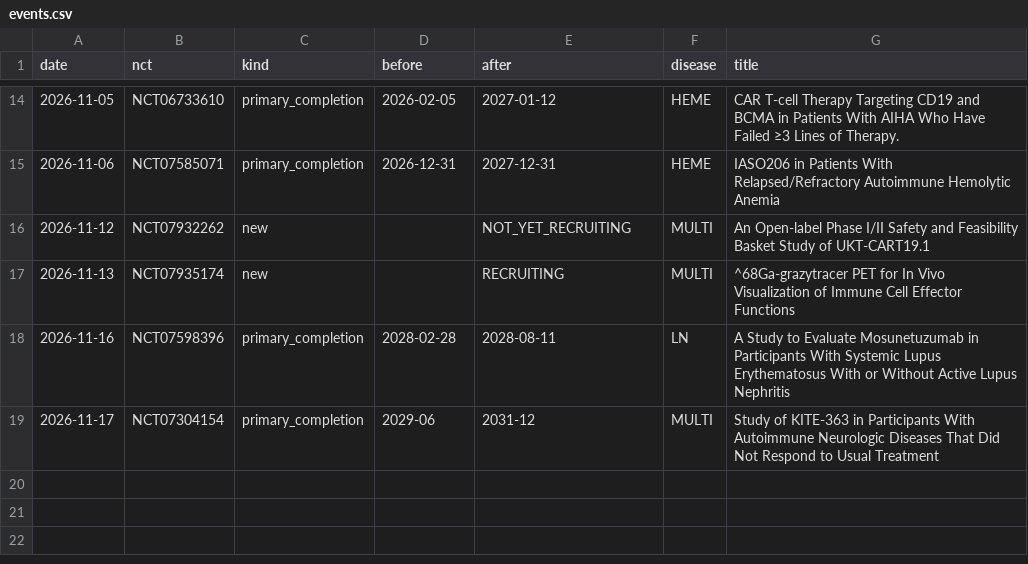
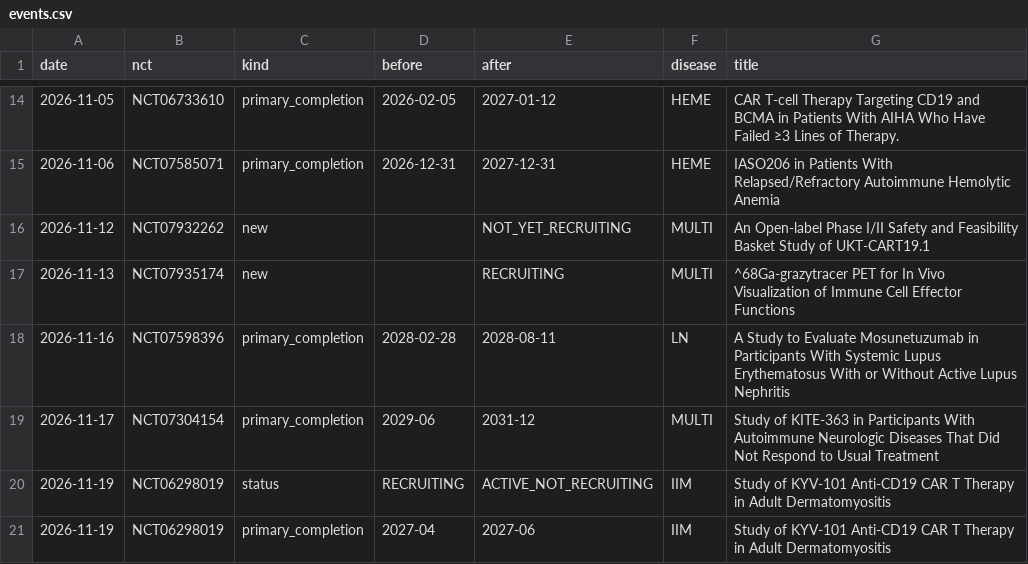
Before and after one commit to rddtrace-lab/neurotrials, a CSV file: data/cart/events.csv, drawn as a sheet; only a part is shown, gaps mark what is left out.

```diff
--- a/data/cart/events.csv
+++ b/data/cart/events.csv
@@ -19 +19,3 @@ date,nct,kind,before,after,disease,title
 2026-11-17,NCT07304154,primary_completion,2029-06,2031-12,MULTI,Study of KITE-363 in Participants With Autoimmune Neurologic Diseases That Did Not Respond to Usual Treatment
+2026-11-19,NCT06298019,status,RECRUITING,ACTIVE_NOT_RECRUITING,IIM,Study of KYV-101 Anti-CD19 CAR T Therapy in Adult Dermatomyositis
+2026-11-19,NCT06298019,primary_completion,2027-04,2027-06,IIM,Study of KYV-101 Anti-CD19 CAR T Therapy in Adult Dermatomyositis
```
Also changed, not shown: data/cart/trials_latest.csv, data/events.csv, 5 other files.
